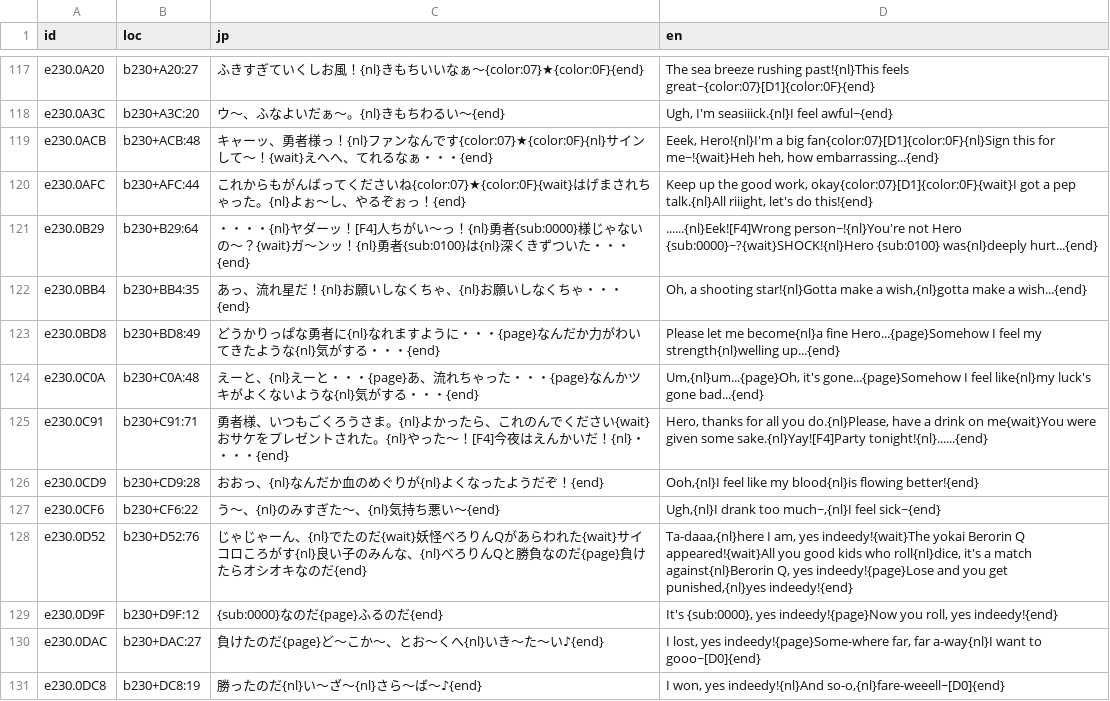
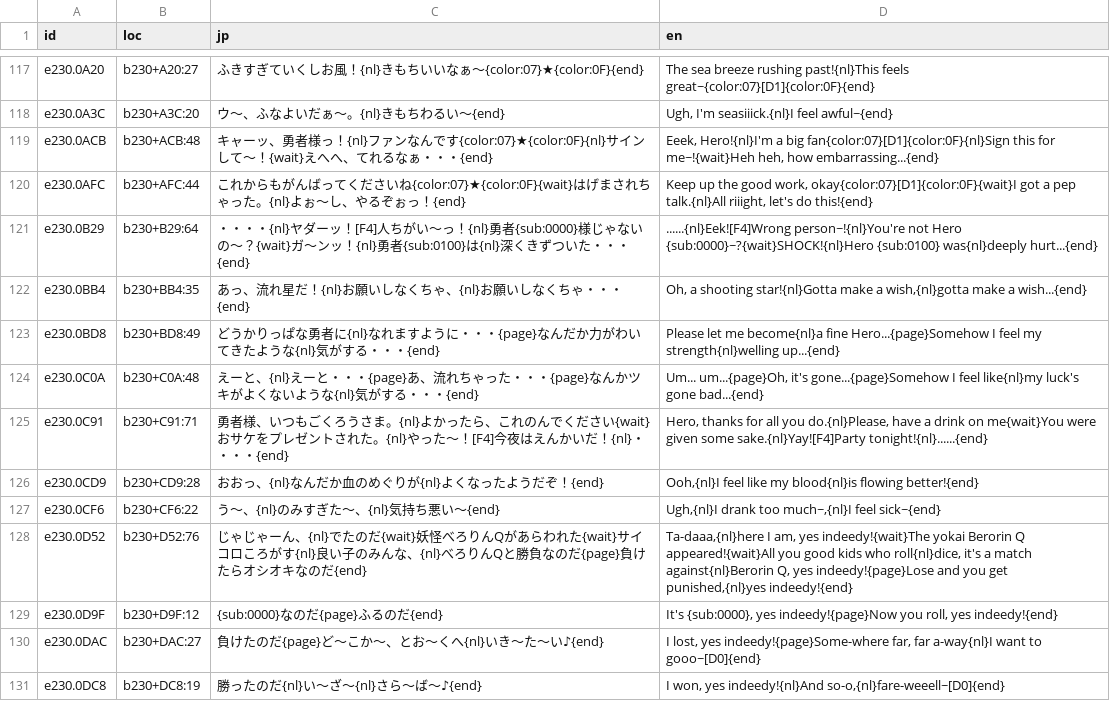
Before and after one commit to minhnhattonthat/tadaima-yuusha-boshuuchuu-okawari-en, a TSV file: script/event.tsv, drawn as a sheet; only a part is shown, gaps mark what is left out; the diff covers the shown part only.

```diff
--- a/script/event.tsv
+++ b/script/event.tsv
@@ -123,3 +123,3 @@ e230.0BB4	b230+BB4:35	あっ、流れ星だ！{nl}お願いしなくちゃ、{nl
 e230.0BD8	b230+BD8:49	どうかりっぱな勇者に{nl}なれますように・・・{page}なんだか力がわいてきたような{nl}気がする・・・{end}	Please let me become{nl}a fine Hero...{page}Somehow I feel my strength{nl}welling up...{end}
-e230.0C0A	b230+C0A:48	えーと、{nl}えーと・・・{page}あ、流れちゃった・・・{page}なんかツキがよくないような{nl}気がする・・・{end}	Um,{nl}um...{page}Oh, it's gone...{page}Somehow I feel like{nl}my luck's gone bad...{end}
+e230.0C0A	b230+C0A:48	えーと、{nl}えーと・・・{page}あ、流れちゃった・・・{page}なんかツキがよくないような{nl}気がする・・・{end}	Um... um...{page}Oh, it's gone...{page}Somehow I feel like{nl}my luck's gone bad...{end}
 e230.0C91	b230+C91:71	勇者様、いつもごくろうさま。{nl}よかったら、これのんでください{wait}おサケをプレゼントされた。{nl}やった〜！[F4]今夜はえんかいだ！{nl}・・・・{end}	Hero, thanks for all you do.{nl}Please, have a drink on me{wait}You were given some sake.{nl}Yay![F4]Party tonight!{nl}......{end}
```
Also changed, not shown: 7 edited cells elsewhere in this file, script/dialogue.tsv, script/talk.tsv, 4 other files.
